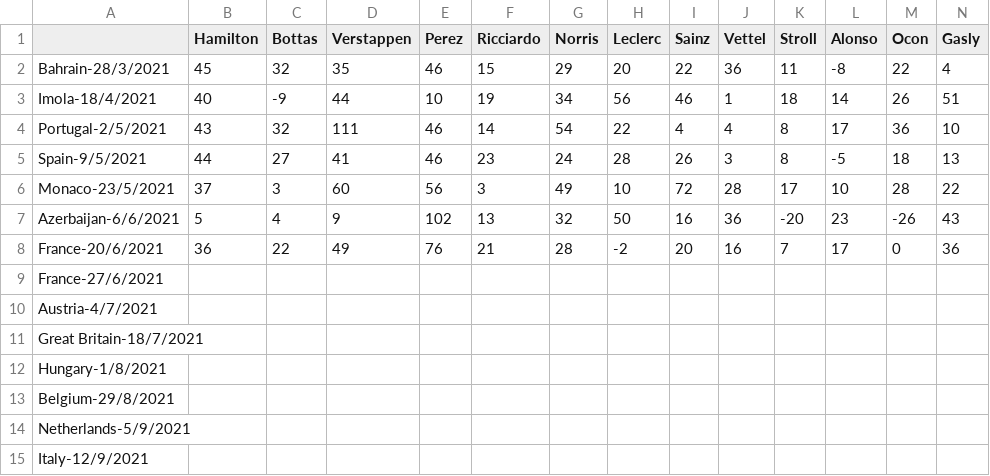
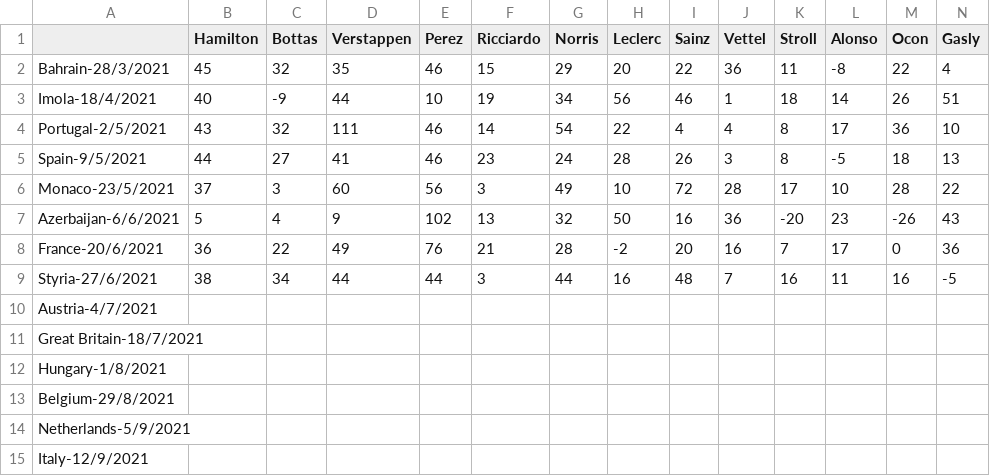
Before and after one commit to Erro48/IFantastici4, a CSV file: data/mod_score.csv, drawn as a sheet; only a part is shown; removed rows and columns are numbered as before the commit, all else as after; rows hold the shown columns only; the diff names each change by its address in the sheet, - before the commit and + after, or states it on an @@ line.

Commit message:
Updated score of france and styrian gp

```diff
--- a/data/mod_score.csv
+++ b/data/mod_score.csv
-row 9: France-27/6/2021
+row 9: Styria-27/6/2021 | 38 | 34 | 44 | 44 | 3 | 44 | 16 | 48 | 7 | 16 | 11 | 16 | -5
```
Also changed, not shown: data/score.csv.
